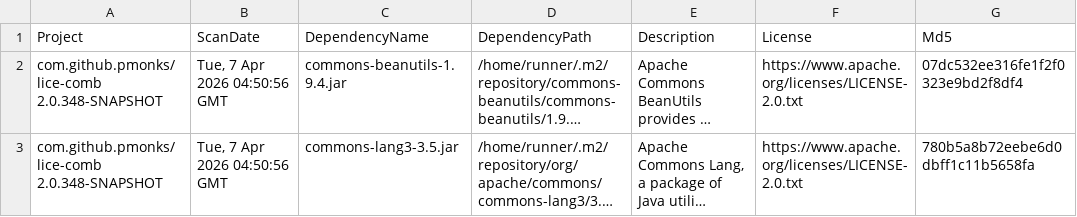
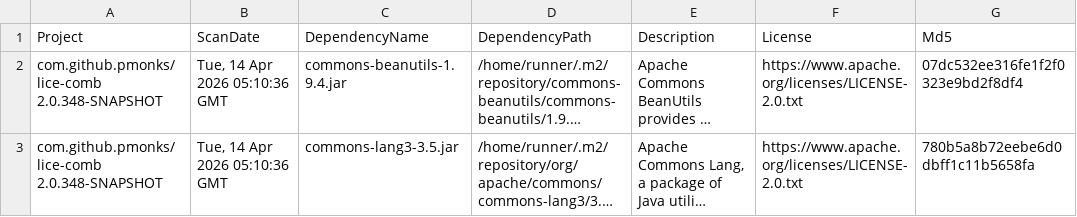
Before and after one commit to pmonks/lice-comb, a CSV file: nvd/dependency-check-report.csv, drawn as a sheet; only a part is shown; long unchanged cells end in …; the diff names each change by its address in the sheet, - before the commit and + after, or states it on an @@ line.

```diff
--- a/nvd/dependency-check-report.csv
+++ b/nvd/dependency-check-report.csv
-B2:B3 (ScanDate): Tue, 7 Apr 2026 04:50:56 GMT
+B2:B3 (ScanDate): Tue, 14 Apr 2026 05:10:36 GMT
```
Also changed, not shown: 8 other files.
